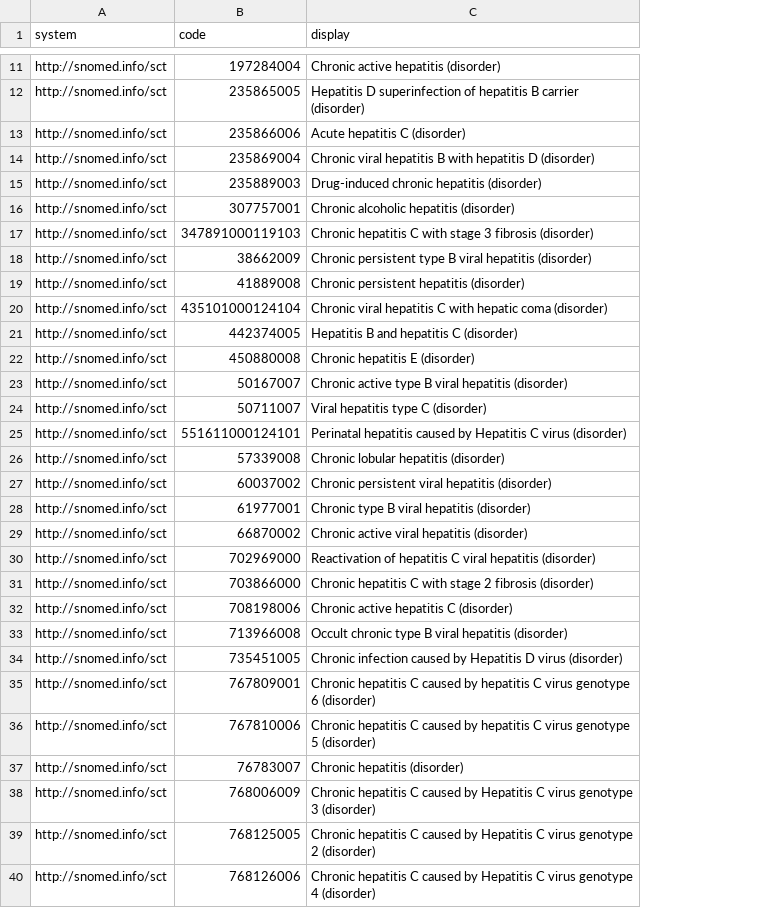
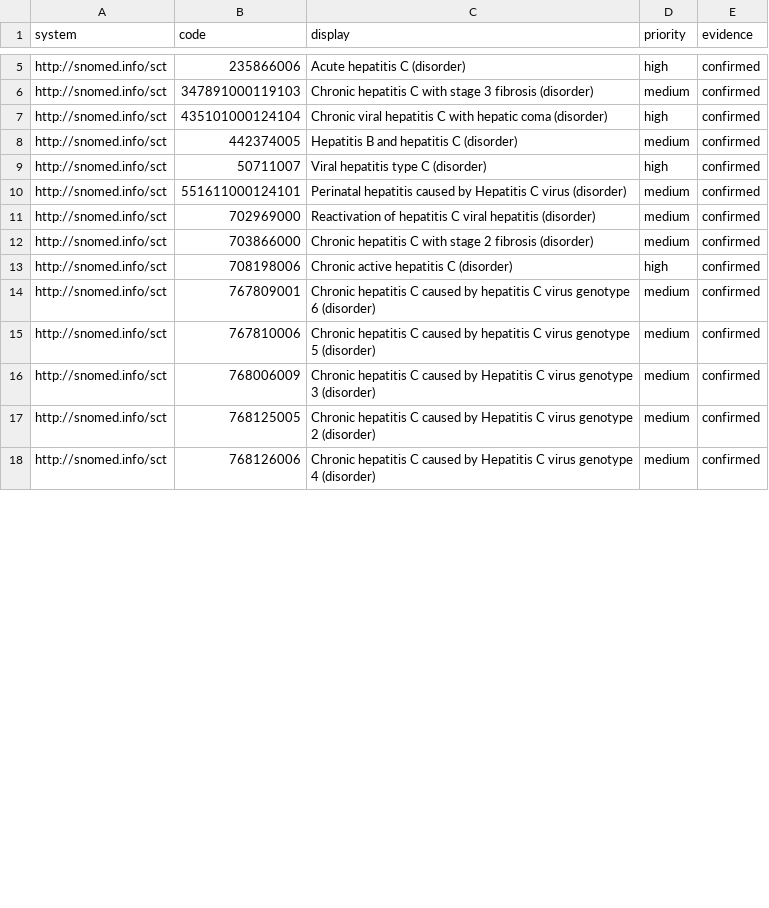
Before and after one commit to smart-on-fhir/cumulus-library-kidney-transplant, a CSV file: spreadsheet/vsac/dx_infection_hepatitis_c.csv, drawn as a sheet; only a part is shown, gaps mark what is left out; removed rows and columns are numbered as before the commit, all else as after; the diff covers the shown part only; the diff names each change by its address in the sheet, - before the commit and + after, or states it on an @@ line.

Commit message:
dx_infection_*  lab_hsv.csv

```diff
--- a/spreadsheet/vsac/dx_infection_hepatitis_c.csv
+++ b/spreadsheet/vsac/dx_infection_hepatitis_c.csv
+column D (priority), rows 5-18: high | medium | high | medium | high | medium | medium | medium | high | medium | medium | medium | medium | medium
+column E (evidence), rows 5-18: all confirmed
-row 11: http://snomed.info/sct | 197284004 | Chronic active hepatitis (disorder)
-row 12: http://snomed.info/sct | 235865005 | Hepatitis D superinfection of hepatitis B carrier (disorder)
-row 14: http://snomed.info/sct | 235869004 | Chronic viral hepatitis B with hepatitis D (disorder)
-row 15: http://snomed.info/sct | 235889003 | Drug-induced chronic hepatitis (disorder)
-row 16: http://snomed.info/sct | 307757001 | Chronic alcoholic hepatitis (disorder)
-row 18: http://snomed.info/sct | 38662009 | Chronic persistent type B viral hepatitis (disorder)
-row 19: http://snomed.info/sct | 41889008 | Chronic persistent hepatitis (disorder)
-row 22: http://snomed.info/sct | 450880008 | Chronic hepatitis E (disorder)
-row 23: http://snomed.info/sct | 50167007 | Chronic active type B viral hepatitis (disorder)
-row 26: http://snomed.info/sct | 57339008 | Chronic lobular hepatitis (disorder)
-row 27: http://snomed.info/sct | 60037002 | Chronic persistent viral hepatitis (disorder)
-row 28: http://snomed.info/sct | 61977001 | Chronic type B viral hepatitis (disorder)
-row 29: http://snomed.info/sct | 66870002 | Chronic active viral hepatitis (disorder)
-row 33: http://snomed.info/sct | 713966008 | Occult chronic type B viral hepatitis (disorder)
-row 34: http://snomed.info/sct | 735451005 | Chronic infection caused by Hepatitis D virus (disorder)
-row 37: http://snomed.info/sct | 76783007 | Chronic hepatitis (disorder)
```
Also changed, not shown: 9 removed rows elsewhere in this file, spreadsheet/vsac/dx_infection_hepatitis_b.csv, spreadsheet/vsac/dx_infection_influenza.csv, 2 other files.
